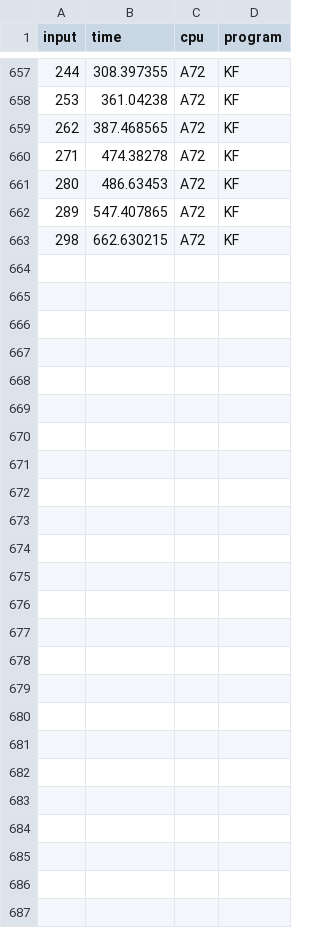
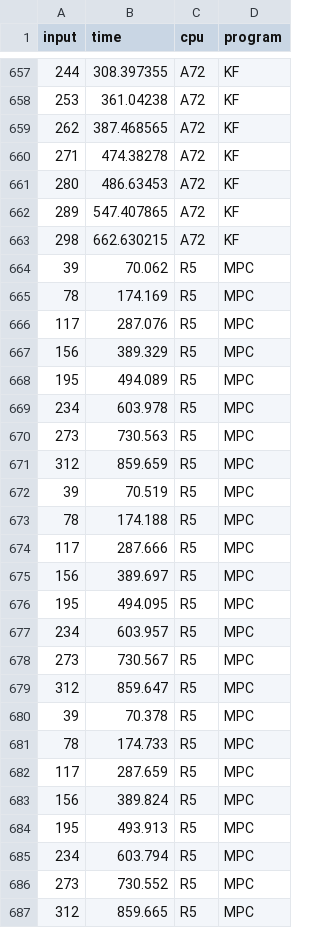
Before and after one commit to AE-26710/Time-Prediction, a CSV file: single_platform/exclusive_runtime.csv, drawn as a sheet; only a part is shown, gaps mark what is left out.

```diff
--- a/single_platform/exclusive_runtime.csv
+++ b/single_platform/exclusive_runtime.csv
@@ -663 +663,25 @@ input,time,cpu,program
 298,662.630215,A72,KF
+39,70.062,R5,MPC
+78,174.169,R5,MPC
+117,287.076,R5,MPC
+156,389.329,R5,MPC
+195,494.089,R5,MPC
+234,603.978,R5,MPC
+273,730.563,R5,MPC
+312,859.659,R5,MPC
+39,70.519,R5,MPC
+78,174.188,R5,MPC
+117,287.666,R5,MPC
+156,389.697,R5,MPC
+195,494.095,R5,MPC
+234,603.957,R5,MPC
+273,730.567,R5,MPC
+312,859.647,R5,MPC
+39,70.378,R5,MPC
+78,174.733,R5,MPC
+117,287.659,R5,MPC
+156,389.824,R5,MPC
+195,493.913,R5,MPC
+234,603.794,R5,MPC
+273,730.552,R5,MPC
+312,859.665,R5,MPC
```
Also changed, not shown: 2 other files.
